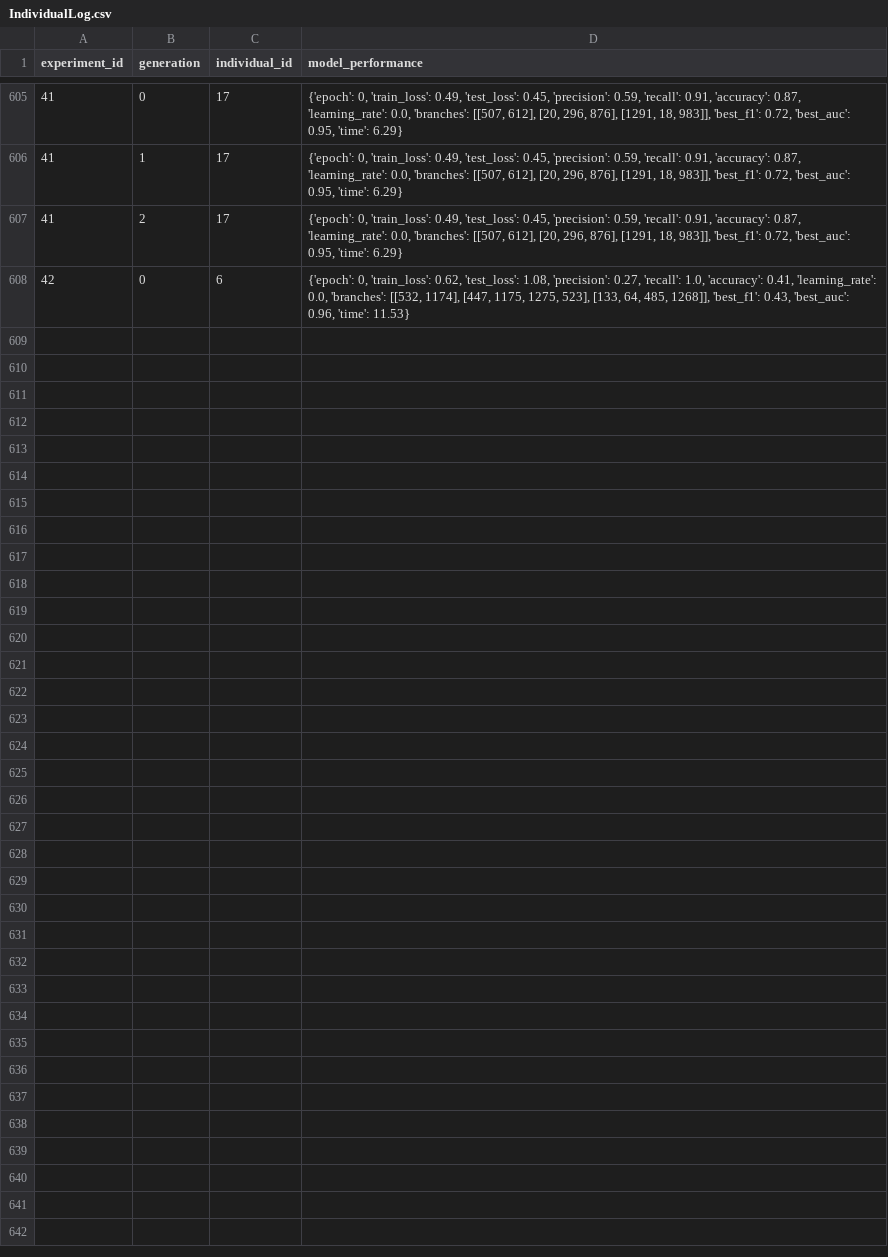
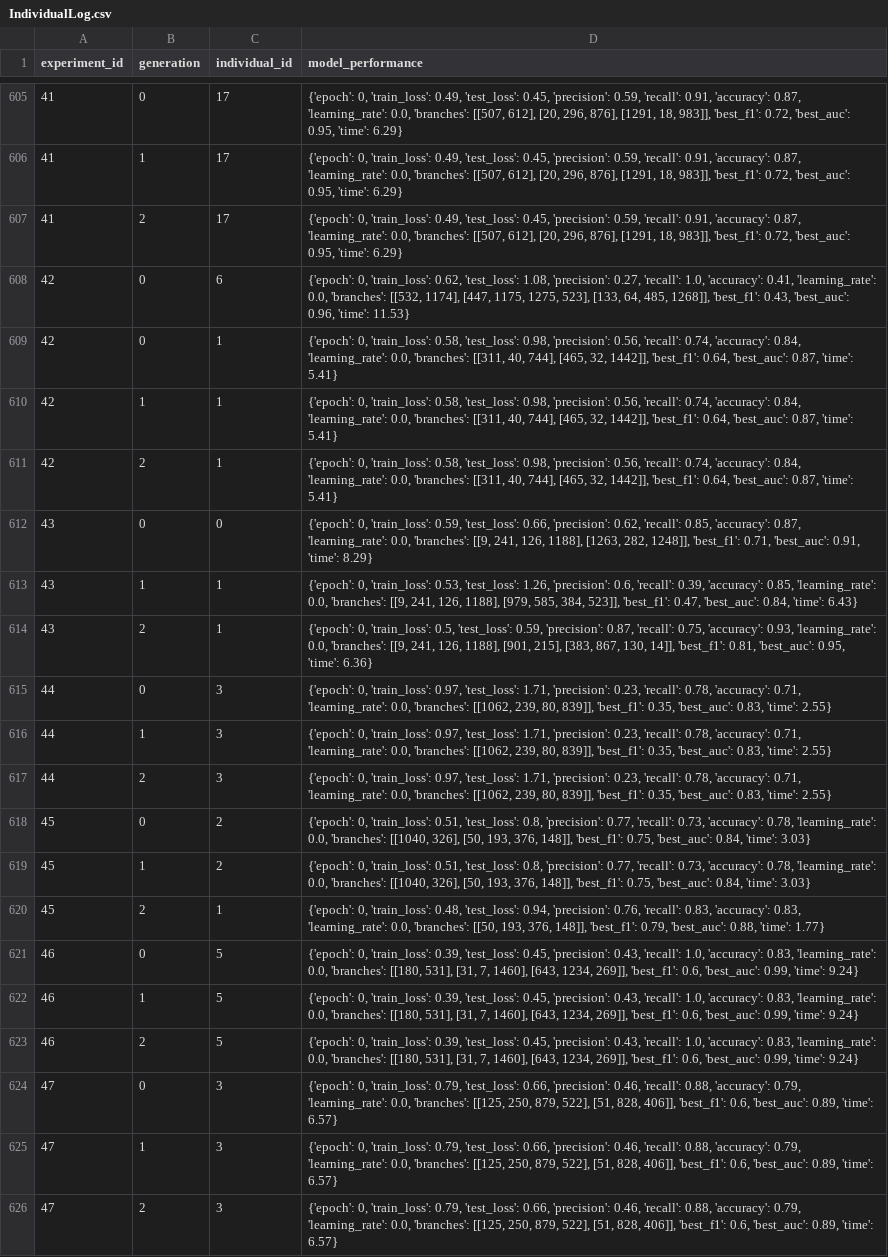
Before and after one commit to emilhar/signal_fusion_nas, a CSV file: SLEAP/Logs/OLogs/IndividualLog.csv, drawn as a sheet; only a part is shown, gaps mark what is left out.

```diff
--- a/SLEAP/Logs/OLogs/IndividualLog.csv
+++ b/SLEAP/Logs/OLogs/IndividualLog.csv
@@ -608 +608,19 @@ experiment_id,generation,individual_id,model_performance
 42,0,6,"{'epoch': 0, 'train_loss': 0.62, 'test_loss': 1.08, 'precision': 0.27, 'recall': 1.0, 'accuracy': 0.41, 'learning_rate': 0.0, 'branches': [[532, 1174], [447, 1175, 1275, 523], [133, 64, 485, 1268]], 'best_f1': 0.43, 'best_auc': 0.96, 'time': 11.53}"
+42,0,1,"{'epoch': 0, 'train_loss': 0.58, 'test_loss': 0.98, 'precision': 0.56, 'recall': 0.74, 'accuracy': 0.84, 'learning_rate': 0.0, 'branches': [[311, 40, 744], [465, 32, 1442]], 'best_f1': 0.64, 'best_auc': 0.87, 'time': 5.41}"
+42,1,1,"{'epoch': 0, 'train_loss': 0.58, 'test_loss': 0.98, 'precision': 0.56, 'recall': 0.74, 'accuracy': 0.84, 'learning_rate': 0.0, 'branches': [[311, 40, 744], [465, 32, 1442]], 'best_f1': 0.64, 'best_auc': 0.87, 'time': 5.41}"
+42,2,1,"{'epoch': 0, 'train_loss': 0.58, 'test_loss': 0.98, 'precision': 0.56, 'recall': 0.74, 'accuracy': 0.84, 'learning_rate': 0.0, 'branches': [[311, 40, 744], [465, 32, 1442]], 'best_f1': 0.64, 'best_auc': 0.87, 'time': 5.41}"
+43,0,0,"{'epoch': 0, 'train_loss': 0.59, 'test_loss': 0.66, 'precision': 0.62, 'recall': 0.85, 'accuracy': 0.87, 'learning_rate': 0.0, 'branches': [[9, 241, 126, 1188], [1263, 282, 1248]], 'best_f1': 0.71, 'best_auc': 0.91, 'time': 8.29}"
+43,1,1,"{'epoch': 0, 'train_loss': 0.53, 'test_loss': 1.26, 'precision': 0.6, 'recall': 0.39, 'accuracy': 0.85, 'learning_rate': 0.0, 'branches': [[9, 241, 126, 1188], [979, 585, 384, 523]], 'best_f1': 0.47, 'best_auc': 0.84, 'time': 6.43}"
+43,2,1,"{'epoch': 0, 'train_loss': 0.5, 'test_loss': 0.59, 'precision': 0.87, 'recall': 0.75, 'accuracy': 0.93, 'learning_rate': 0.0, 'branches': [[9, 241, 126, 1188], [901, 215], [383, 867, 130, 14]], 'best_f1': 0.81, 'best_auc': 0.95, 'time': 6.36}"
+44,0,3,"{'epoch': 0, 'train_loss': 0.97, 'test_loss': 1.71, 'precision': 0.23, 'recall': 0.78, 'accuracy': 0.71, 'learning_rate': 0.0, 'branches': [[1062, 239, 80, 839]], 'best_f1': 0.35, 'best_auc': 0.83, 'time': 2.55}"
+44,1,3,"{'epoch': 0, 'train_loss': 0.97, 'test_loss': 1.71, 'precision': 0.23, 'recall': 0.78, 'accuracy': 0.71, 'learning_rate': 0.0, 'branches': [[1062, 239, 80, 839]], 'best_f1': 0.35, 'best_auc': 0.83, 'time': 2.55}"
+44,2,3,"{'epoch': 0, 'train_loss': 0.97, 'test_loss': 1.71, 'precision': 0.23, 'recall': 0.78, 'accuracy': 0.71, 'learning_rate': 0.0, 'branches': [[1062, 239, 80, 839]], 'best_f1': 0.35, 'best_auc': 0.83, 'time': 2.55}"
+45,0,2,"{'epoch': 0, 'train_loss': 0.51, 'test_loss': 0.8, 'precision': 0.77, 'recall': 0.73, 'accuracy': 0.78, 'learning_rate': 0.0, 'branches': [[1040, 326], [50, 193, 376, 148]], 'best_f1': 0.75, 'best_auc': 0.84, 'time': 3.03}"
+45,1,2,"{'epoch': 0, 'train_loss': 0.51, 'test_loss': 0.8, 'precision': 0.77, 'recall': 0.73, 'accuracy': 0.78, 'learning_rate': 0.0, 'branches': [[1040, 326], [50, 193, 376, 148]], 'best_f1': 0.75, 'best_auc': 0.84, 'time': 3.03}"
+45,2,1,"{'epoch': 0, 'train_loss': 0.48, 'test_loss': 0.94, 'precision': 0.76, 'recall': 0.83, 'accuracy': 0.83, 'learning_rate': 0.0, 'branches': [[50, 193, 376, 148]], 'best_f1': 0.79, 'best_auc': 0.88, 'time': 1.77}"
+46,0,5,"{'epoch': 0, 'train_loss': 0.39, 'test_loss': 0.45, 'precision': 0.43, 'recall': 1.0, 'accuracy': 0.83, 'learning_rate': 0.0, 'branches': [[180, 531], [31, 7, 1460], [643, 1234, 269]], 'best_f1': 0.6, 'best_auc': 0.99, 'time': 9.24}"
+46,1,5,"{'epoch': 0, 'train_loss': 0.39, 'test_loss': 0.45, 'precision': 0.43, 'recall': 1.0, 'accuracy': 0.83, 'learning_rate': 0.0, 'branches': [[180, 531], [31, 7, 1460], [643, 1234, 269]], 'best_f1': 0.6, 'best_auc': 0.99, 'time': 9.24}"
+46,2,5,"{'epoch': 0, 'train_loss': 0.39, 'test_loss': 0.45, 'precision': 0.43, 'recall': 1.0, 'accuracy': 0.83, 'learning_rate': 0.0, 'branches': [[180, 531], [31, 7, 1460], [643, 1234, 269]], 'best_f1': 0.6, 'best_auc': 0.99, 'time': 9.24}"
+47,0,3,"{'epoch': 0, 'train_loss': 0.79, 'test_loss': 0.66, 'precision': 0.46, 'recall': 0.88, 'accuracy': 0.79, 'learning_rate': 0.0, 'branches': [[125, 250, 879, 522], [51, 828, 406]], 'best_f1': 0.6, 'best_auc': 0.89, 'time': 6.57}"
+47,1,3,"{'epoch': 0, 'train_loss': 0.79, 'test_loss': 0.66, 'precision': 0.46, 'recall': 0.88, 'accuracy': 0.79, 'learning_rate': 0.0, 'branches': [[125, 250, 879, 522], [51, 828, 406]], 'best_f1': 0.6, 'best_auc': 0.89, 'time': 6.57}"
+47,2,3,"{'epoch': 0, 'train_loss': 0.79, 'test_loss': 0.66, 'precision': 0.46, 'recall': 0.88, 'accuracy': 0.79, 'learning_rate': 0.0, 'branches': [[125, 250, 879, 522], [51, 828, 406]], 'best_f1': 0.6, 'best_auc': 0.89, 'time': 6.57}"
```
Also changed, not shown: SLEAP/Logs/OLogs/GenerationStatsLog.csv, 9 other files.
